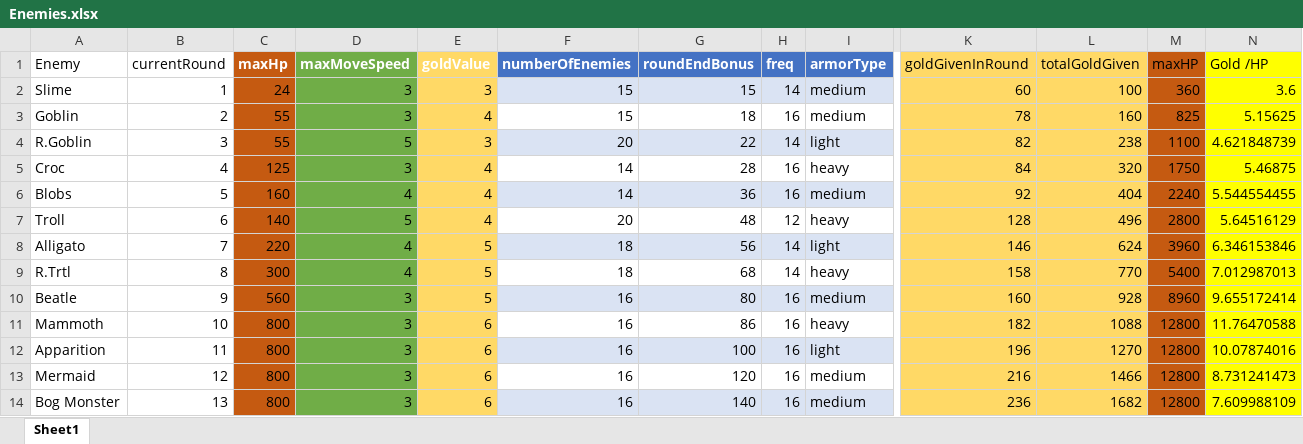
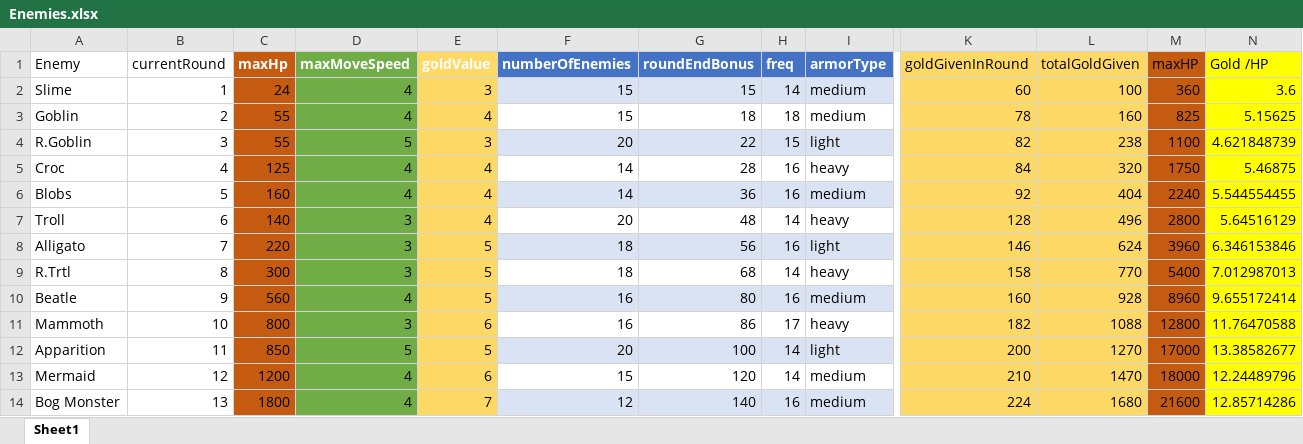
Before and after one commit to m3e/TowerDefense, an Excel workbook: enemies/Enemies.xlsx, sheet Sheet1, drawn as a sheet; only a part is shown, gaps mark what is left out; values as stored, in another font and other column widths than the file's, no borders; table styles not drawn; the diff covers the shown part only; the diff names each change by its address in the sheet, - before the commit and + after, or states it on an @@ line.

```diff
--- a/enemies/Enemies.xlsx (sheet Sheet1)
+++ b/enemies/Enemies.xlsx (sheet Sheet1)
-D2:D3 (maxMoveSpeed): 3
+D2:D3 (maxMoveSpeed): 4
-H3 (freq): 16
+H3 (freq): 18
-H4 (freq): 14
+H4 (freq): 15
-D5 (maxMoveSpeed): 3
+D5 (maxMoveSpeed): 4
-D7 (maxMoveSpeed): 5
+D7 (maxMoveSpeed): 3
-H7 (freq): 12
+H7 (freq): 14
-D8:D9 (maxMoveSpeed): 4
+D8:D9 (maxMoveSpeed): 3
-H8 (freq): 14
+H8 (freq): 16
-D10 (maxMoveSpeed): 3
+D10 (maxMoveSpeed): 4
-H11 (freq): 16
+H11 (freq): 17
-C12 (maxHp): 800
+C12 (maxHp): 850
-D12 (maxMoveSpeed): 3
+D12 (maxMoveSpeed): 5
-E12 (goldValue): 6
+E12 (goldValue): 5
-F12 (numberOfEnemies): 16
+F12 (numberOfEnemies): 20
-H12:H13 (freq): 16
+H12:H13 (freq): 14
-K12 (goldGivenInRound): 196
+K12 (goldGivenInRound): 200
-M12 (maxHP): 12800
+M12 (maxHP): 17000
-N12 (Gold /HP): 10.07874016
+N12 (Gold /HP): 13.38582677
-C13 (maxHp): 800
+C13 (maxHp): 1200
-D13:D14 (maxMoveSpeed): 3
+D13:D14 (maxMoveSpeed): 4
-F13 (numberOfEnemies): 16
+F13 (numberOfEnemies): 15
-K13 (goldGivenInRound): 216
+K13 (goldGivenInRound): 210
-L13 (totalGoldGiven): 1466
+L13 (totalGoldGiven): 1470
-M13 (maxHP): 12800
+M13 (maxHP): 18000
-N13 (Gold /HP): 8.731241473
+N13 (Gold /HP): 12.24489796
-C14 (maxHp): 800
+C14 (maxHp): 1800
-E14 (goldValue): 6
+E14 (goldValue): 7
-F14 (numberOfEnemies): 16
+F14 (numberOfEnemies): 12
-K14 (goldGivenInRound): 236
+K14 (goldGivenInRound): 224
-L14 (totalGoldGiven): 1682
+L14 (totalGoldGiven): 1680
-M14 (maxHP): 12800
+M14 (maxHP): 21600
-N14 (Gold /HP): 7.609988109
+N14 (Gold /HP): 12.85714286
```
Also changed, not shown: 57 edited cells elsewhere in this sheet, towers/Towers.xlsx, 49 other files.
